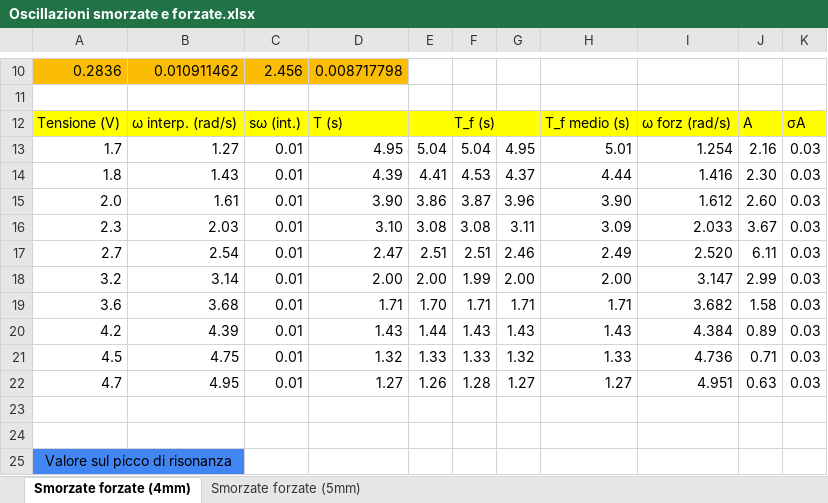
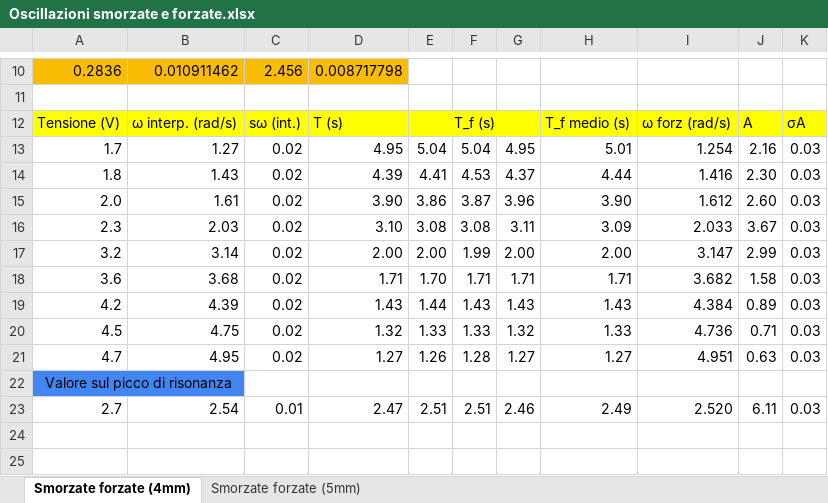
Before and after one commit to matteodeclich/Esperienze-in-laboratorio, an Excel workbook: Oscillazioni smorzate e forzate.xlsx, sheet Smorzate forzate (4mm), drawn as a sheet; only a part is shown, gaps mark what is left out; values as stored, in another font and other column widths than the file's, no borders; removed rows and columns are numbered as before the commit, all else as after; the diff names each change by its address in the sheet, - before the commit and + after, or states it on an @@ line.

Commit message:
Aggiornamento file excel

```diff
--- a/Oscillazioni smorzate e forzate.xlsx (sheet Smorzate forzate (4mm))
+++ b/Oscillazioni smorzate e forzate.xlsx (sheet Smorzate forzate (4mm))
-C13:C16: 0.01
+C13:C16: 0.02
+row 17: 3.2 | 3.14 | 0.02 | 2.00 | 2.00 | 1.99 | 2.00 | 2.00 | 3.147 | 2.99 | 0.03
+row 18: 3.6 | 3.68 | 0.02 | 1.71 | 1.70 | 1.71 | 1.71 | 1.71 | 3.682 | 1.58 | 0.03
+row 19: 4.2 | 4.39 | 0.02 | 1.43 | 1.44 | 1.43 | 1.43 | 1.43 | 4.384 | 0.89 | 0.03
+row 20: 4.5 | 4.75 | 0.02 | 1.32 | 1.33 | 1.33 | 1.32 | 1.33 | 4.736 | 0.71 | 0.03
+row 21: 4.7 | 4.95 | 0.02 | 1.27 | 1.26 | 1.28 | 1.27 | 1.27 | 4.951 | 0.63 | 0.03
@@ row 25 moved to row 22: Valore sul picco di risonanza @@
-row 18: 3.2 | 3.14 | 0.01 | 2.00 | 2.00 | 1.99 | 2.00 | 2.00 | 3.147 | 2.99 | 0.03
-row 19: 3.6 | 3.68 | 0.01 | 1.71 | 1.70 | 1.71 | 1.71 | 1.71 | 3.682 | 1.58 | 0.03
-row 20: 4.2 | 4.39 | 0.01 | 1.43 | 1.44 | 1.43 | 1.43 | 1.43 | 4.384 | 0.89 | 0.03
-row 21: 4.5 | 4.75 | 0.01 | 1.32 | 1.33 | 1.33 | 1.32 | 1.33 | 4.736 | 0.71 | 0.03
-row 22: 4.7 | 4.95 | 0.01 | 1.27 | 1.26 | 1.28 | 1.27 | 1.27 | 4.951 | 0.63 | 0.03
-row 23: (empty)
-row 24: (empty)
```
Also changed, not shown: formulas that keep their value.
